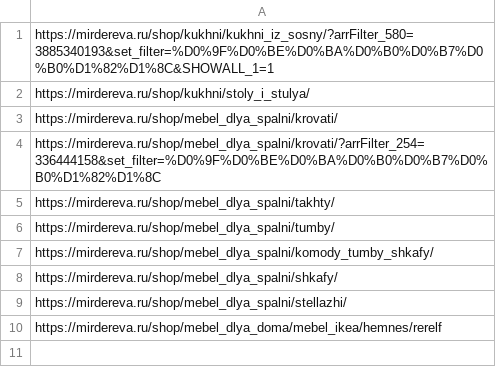
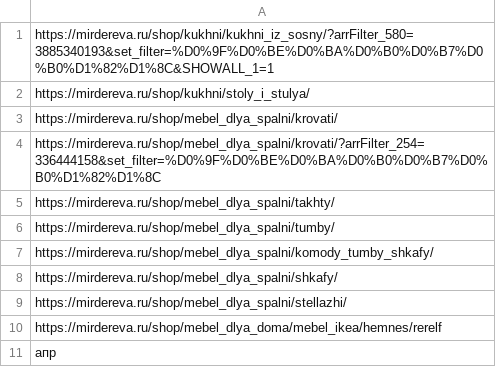
Before and after one commit to RomanInBar/Parser-OOO-Volna, a CSV file: database/urls.csv, drawn as a sheet; the diff names each change by its address in the sheet, - before the commit and + after, or states it on an @@ line.

```diff
--- a/database/urls.csv
+++ b/database/urls.csv
+row 11: апр
```
Also changed, not shown: 4 other files.
